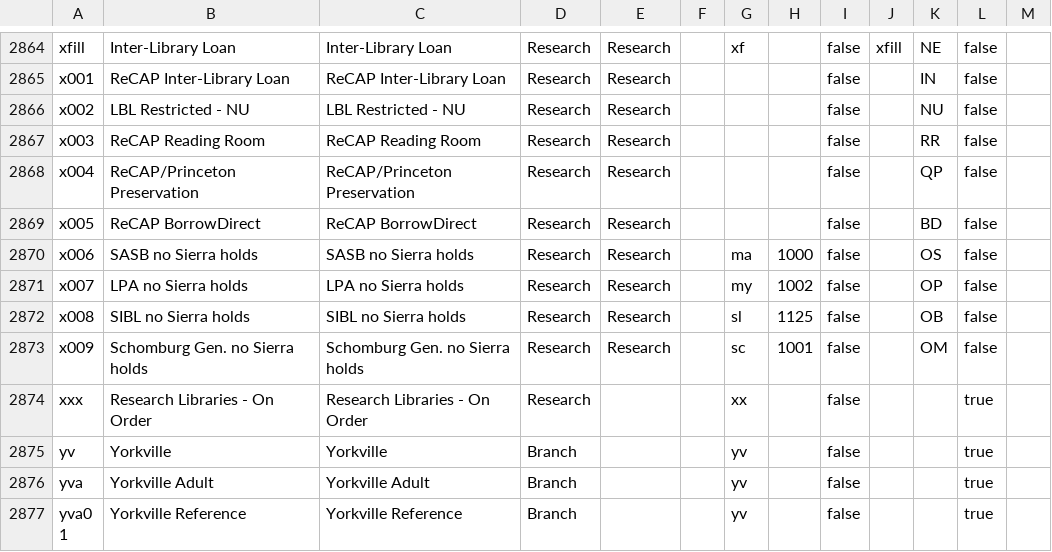
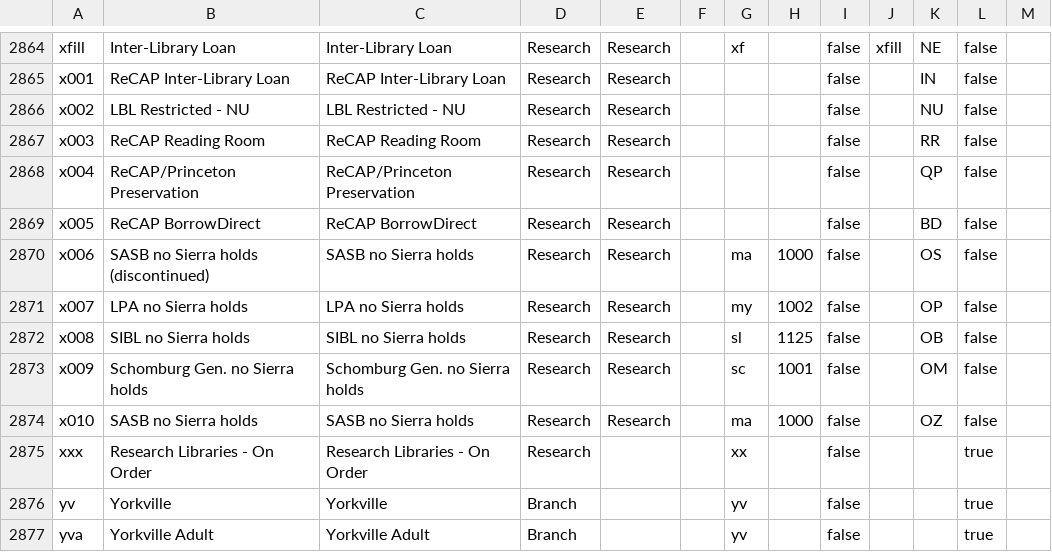
Before and after one commit to NYPL/nypl-core, a CSV file: vocabularies/csv/locations.csv, drawn as a sheet; only a part is shown, gaps mark what is left out; the shorter side is filled out with more unchanged rows.

Commit message:
Add OZ code to locations and recapCustomerCodes

```diff
--- a/vocabularies/csv/locations.csv
+++ b/vocabularies/csv/locations.csv
@@ -2869,3 +2869,3 @@ x004,ReCAP/Princeton Preservation,ReCAP/Princeton Preservation,Research,Research
 x005,ReCAP BorrowDirect,ReCAP BorrowDirect,Research,Research,,,,false,,BD,false,
-x006,SASB no Sierra holds,SASB no Sierra holds,Research,Research,,ma,1000,false,,OS,false,
+x006,SASB no Sierra holds (discontinued),SASB no Sierra holds,Research,Research,,ma,1000,false,,OS,false,
 x007,LPA no Sierra holds,LPA no Sierra holds,Research,Research,,my,1002,false,,OP,false,
@@ -2873,2 +2873,3 @@ x008,SIBL no Sierra holds,SIBL no Sierra holds,Research,Research,,sl,1125,false,
 x009,Schomburg Gen. no Sierra holds,Schomburg Gen. no Sierra holds,Research,Research,,sc,1001,false,,OM,false,
+x010,SASB no Sierra holds,SASB no Sierra holds,Research,Research,,ma,1000,false,,OZ,false,
 xxx,Research Libraries - On Order,Research Libraries - On Order,Research,,,xx,,false,,,true,
```
Also changed, not shown: vocabularies/csv/recapCustomerCodes.csv, 2 other files.
